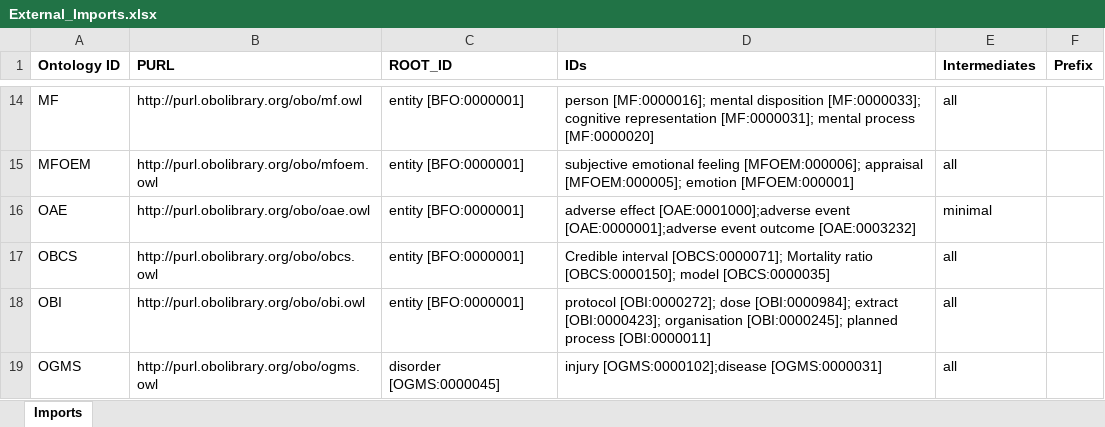
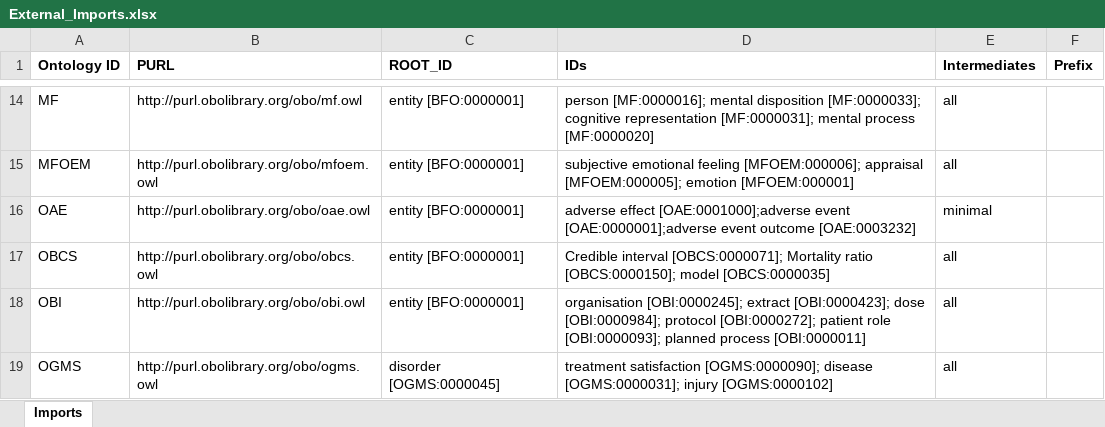
Before and after one commit to b-gehrke/addiction-ontology, an Excel workbook: imports/External_Imports.xlsx, sheet Imports, drawn as a sheet; only a part is shown, gaps mark what is left out; values as stored, in another font and other column widths than the file's, no borders; the diff covers the shown part only; the diff names each change by its address in the sheet, - before the commit and + after, or states it on an @@ line.

Commit message:
Imported IDs

```diff
--- a/imports/External_Imports.xlsx (sheet Imports)
+++ b/imports/External_Imports.xlsx (sheet Imports)
-D18 (IDs): protocol [OBI:0000272]; dose [OBI:0000984]; extract [OBI:0000423]; organisation [OBI:0000245]; planned process…
+D18 (IDs): organisation [OBI:0000245]; extract [OBI:0000423]; dose [OBI:0000984]; protocol [OBI:0000272]; patient role [OBI:0000093]; planned process…
-D19 (IDs): injury [OGMS:0000102];disease [OGMS:0000031]
+D19 (IDs): treatment satisfaction [OGMS:0000090]; disease [OGMS:0000031]; injury [OGMS:0000102]
```
Also changed, not shown: 4 edited cells elsewhere in this sheet.
